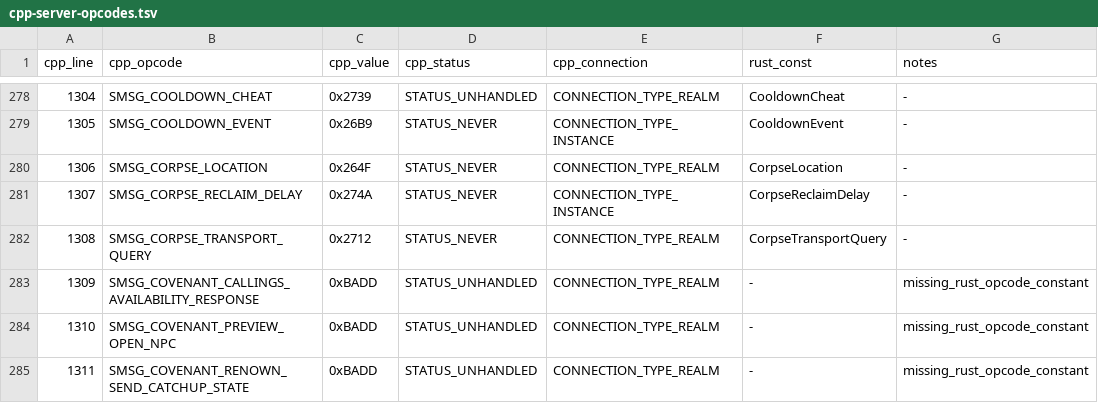
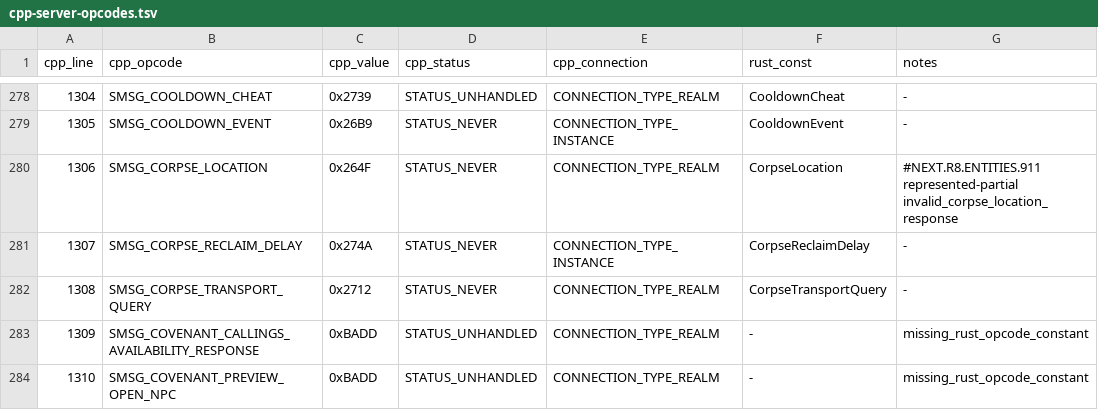
Before and after one commit to alseif0x/rustycore, a TSV file: docs/migration/inventory/cpp-server-opcodes.tsv, drawn as a sheet; only a part is shown, gaps mark what is left out; the shorter side is filled out with more unchanged rows.

```diff
--- a/docs/migration/inventory/cpp-server-opcodes.tsv
+++ b/docs/migration/inventory/cpp-server-opcodes.tsv
@@ -279,3 +279,3 @@ cpp_line	cpp_opcode	cpp_value	cpp_status	cpp_connection	rust_const	notes
 1305	SMSG_COOLDOWN_EVENT	0x26B9	STATUS_NEVER	CONNECTION_TYPE_INSTANCE	CooldownEvent	-
-1306	SMSG_CORPSE_LOCATION	0x264F	STATUS_NEVER	CONNECTION_TYPE_REALM	CorpseLocation	-
+1306	SMSG_CORPSE_LOCATION	0x264F	STATUS_NEVER	CONNECTION_TYPE_REALM	CorpseLocation	#NEXT.R8.ENTITIES.911 represented-partial invalid_corpse_location_response
 1307	SMSG_CORPSE_RECLAIM_DELAY	0x274A	STATUS_NEVER	CONNECTION_TYPE_INSTANCE	CorpseReclaimDelay	-
```
Also changed, not shown: docs/migration/inventory/cpp-client-handlers.tsv, docs/migration/inventory/r3-opcodes-registry.tsv, 9 other files.
